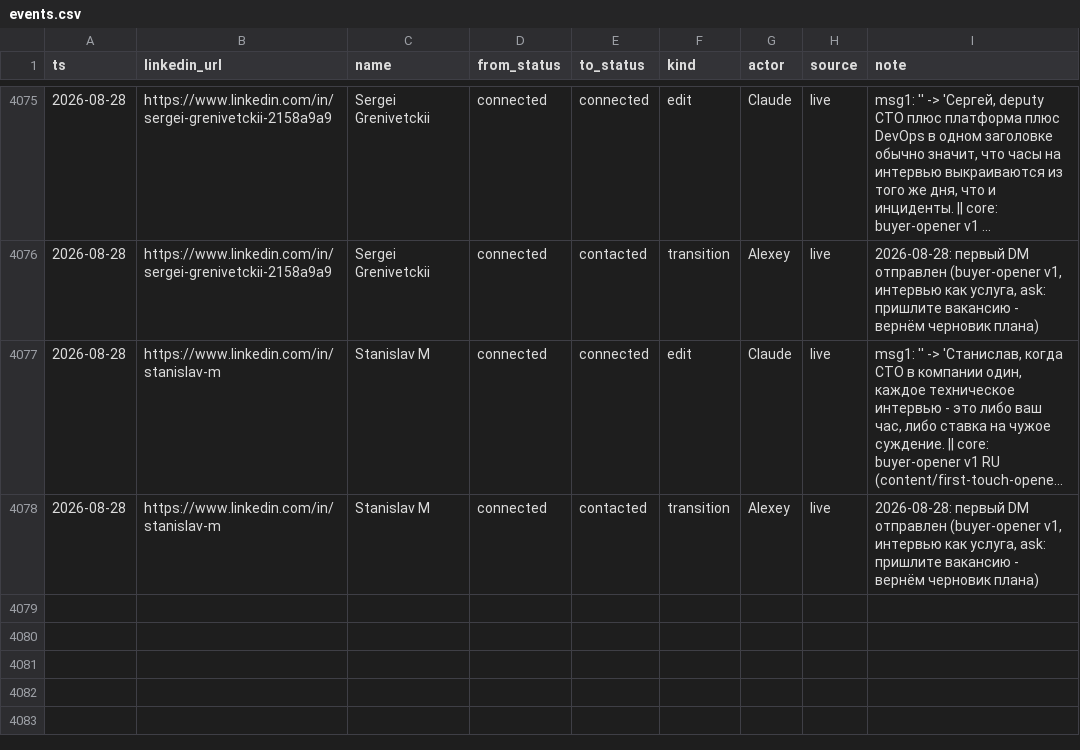
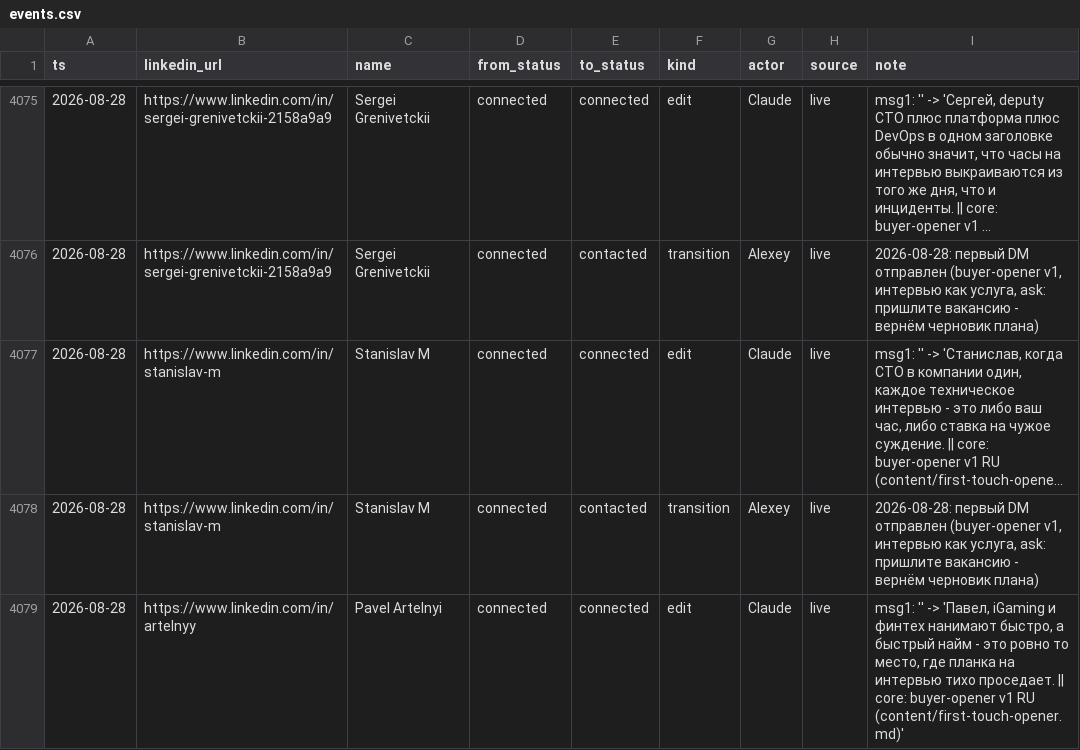
Before and after one commit to aborovkov/hiresignal_sales_brain, a CSV file: crm/events.csv, drawn as a sheet; only a part is shown, gaps mark what is left out; long unchanged cells end in ….

```diff
--- a/crm/events.csv
+++ b/crm/events.csv
@@ -4078 +4078,2 @@ ts,linkedin_url,name,from_status,to_status,kind,actor,source,note
 2026-08-28,https://www.linkedin.com/in/stanislav-m,Stanislav M,connected,contacted,transition,Alexey,live,"2026-08-28: первый DM отправлен (buyer-opener v1, интервью как услуга, ask: пришлите вакансию - вернём черновик плана)"
+2026-08-28,https://www.linkedin.com/in/artelnyy,Pavel Artelnyi,connected,connected,edit,Claude,live,"msg1: '' -> 'Павел, iGaming и финтех нанимают быстро, а быстрый найм - это ровно то место, где планка на интервью тихо проседает. || core: buyer-opener v1 RU (content/first-touch-opener.md)'"
```
Also changed, not shown: crm/leads.csv.
